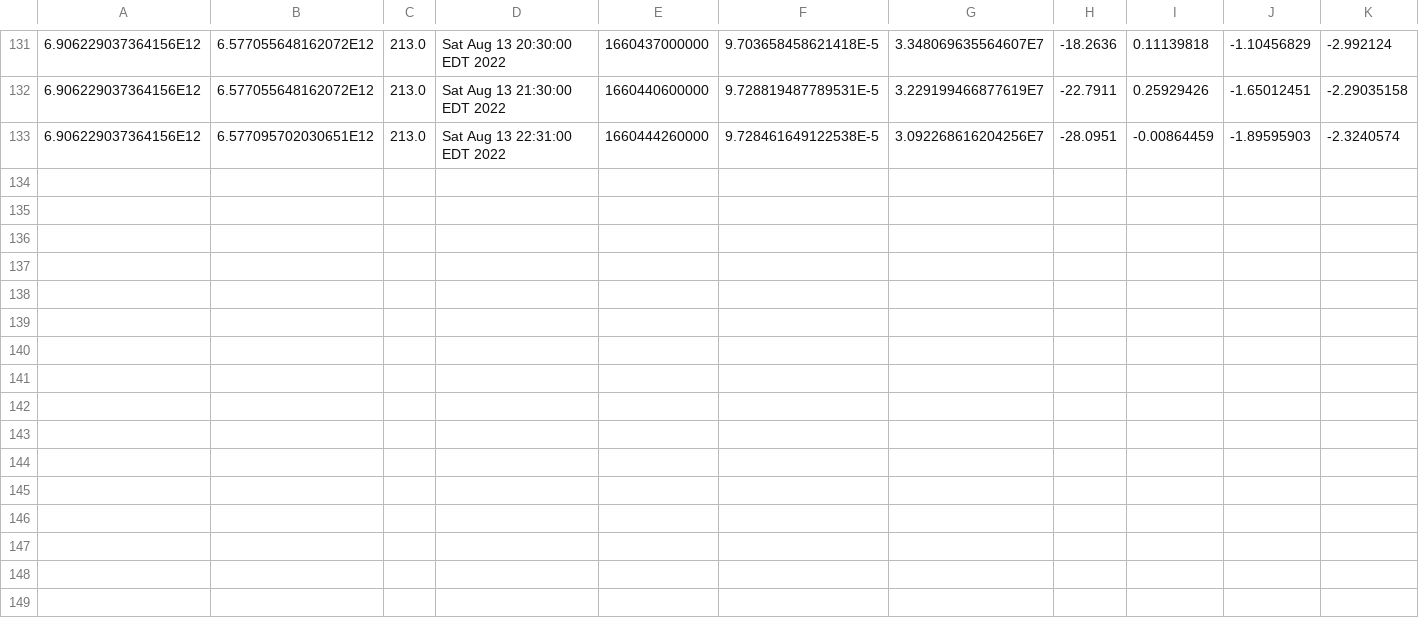
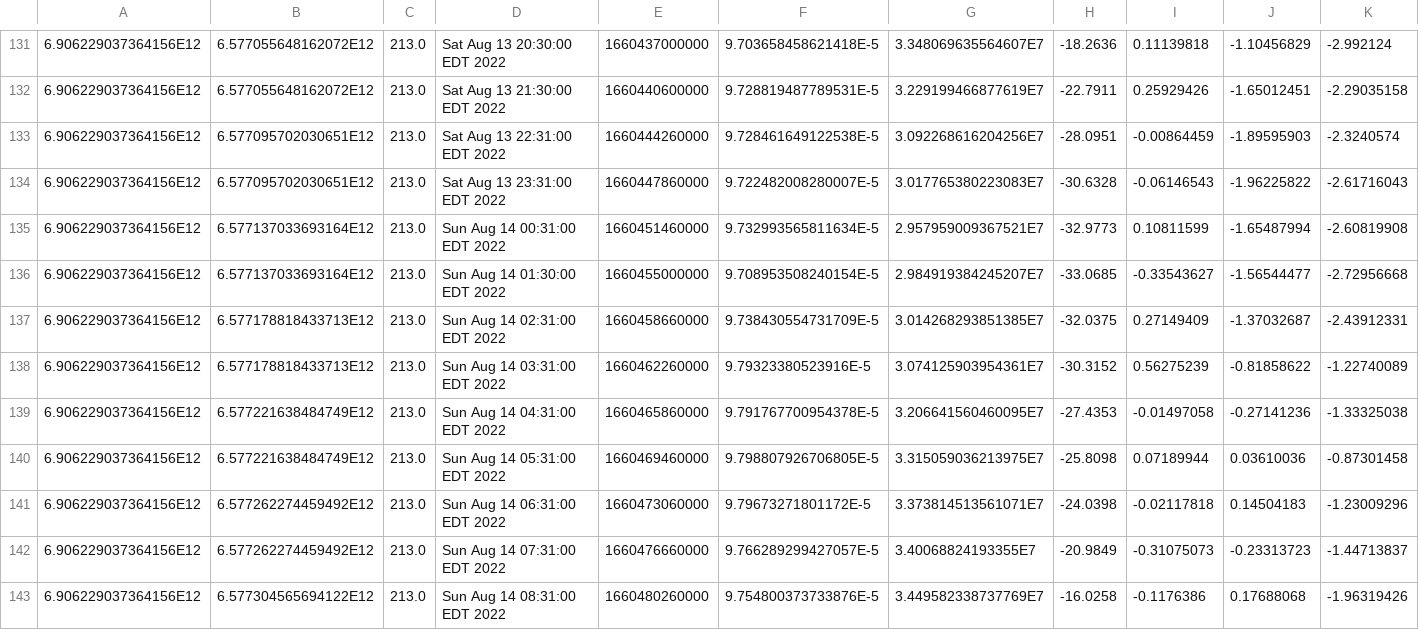
Before and after one commit to luncburn/luncburn, a CSV file: data.csv, drawn as a sheet; only a part is shown, gaps mark what is left out; rows hold the shown columns only; the diff names each change by its address in the sheet, - before the commit and + after, or states it on an @@ line.

Commit message:
"Updating CSV File at: 467811754028573"

```diff
--- a/data.csv
+++ b/data.csv
+row 134: 6.906229037364156E12 | 6.577095702030651E12 | 213.0 | Sat Aug 13 23:31:00 EDT 2022 | 1660447860000 | 9.722482008280007E-5 | 3.017765380223083E7 | -30.6328 | -0.06146543 | -1.96225822 | -2.61716043
+row 135: 6.906229037364156E12 | 6.577137033693164E12 | 213.0 | Sun Aug 14 00:31:00 EDT 2022 | 1660451460000 | 9.732993565811634E-5 | 2.957959009367521E7 | -32.9773 | 0.10811599 | -1.65487994 | -2.60819908
+row 136: 6.906229037364156E12 | 6.577137033693164E12 | 213.0 | Sun Aug 14 01:30:00 EDT 2022 | 1660455000000 | 9.708953508240154E-5 | 2.984919384245207E7 | -33.0685 | -0.33543627 | -1.56544477 | -2.72956668
+row 137: 6.906229037364156E12 | 6.577178818433713E12 | 213.0 | Sun Aug 14 02:31:00 EDT 2022 | 1660458660000 | 9.738430554731709E-5 | 3.014268293851385E7 | -32.0375 | 0.27149409 | -1.37032687 | -2.43912331
+row 138: 6.906229037364156E12 | 6.577178818433713E12 | 213.0 | Sun Aug 14 03:31:00 EDT 2022 | 1660462260000 | 9.79323380523916E-5 | 3.074125903954361E7 | -30.3152 | 0.56275239 | -0.81858622 | -1.22740089
+row 139: 6.906229037364156E12 | 6.577221638484749E12 | 213.0 | Sun Aug 14 04:31:00 EDT 2022 | 1660465860000 | 9.791767700954378E-5 | 3.206641560460095E7 | -27.4353 | -0.01497058 | -0.27141236 | -1.33325038
+row 140: 6.906229037364156E12 | 6.577221638484749E12 | 213.0 | Sun Aug 14 05:31:00 EDT 2022 | 1660469460000 | 9.798807926706805E-5 | 3.315059036213975E7 | -25.8098 | 0.07189944 | 0.03610036 | -0.87301458
+row 141: 6.906229037364156E12 | 6.577262274459492E12 | 213.0 | Sun Aug 14 06:31:00 EDT 2022 | 1660473060000 | 9.79673271801172E-5 | 3.373814513561071E7 | -24.0398 | -0.02117818 | 0.14504183 | -1.23009296
+row 142: 6.906229037364156E12 | 6.577262274459492E12 | 213.0 | Sun Aug 14 07:31:00 EDT 2022 | 1660476660000 | 9.766289299427057E-5 | 3.40068824193355E7 | -20.9849 | -0.31075073 | -0.23313723 | -1.44713837
+row 143: 6.906229037364156E12 | 6.577304565694122E12 | 213.0 | Sun Aug 14 08:31:00 EDT 2022 | 1660480260000 | 9.754800373733876E-5 | 3.449582338737769E7 | -16.0258 | -0.1176386 | 0.17688068 | -1.96319426
```
